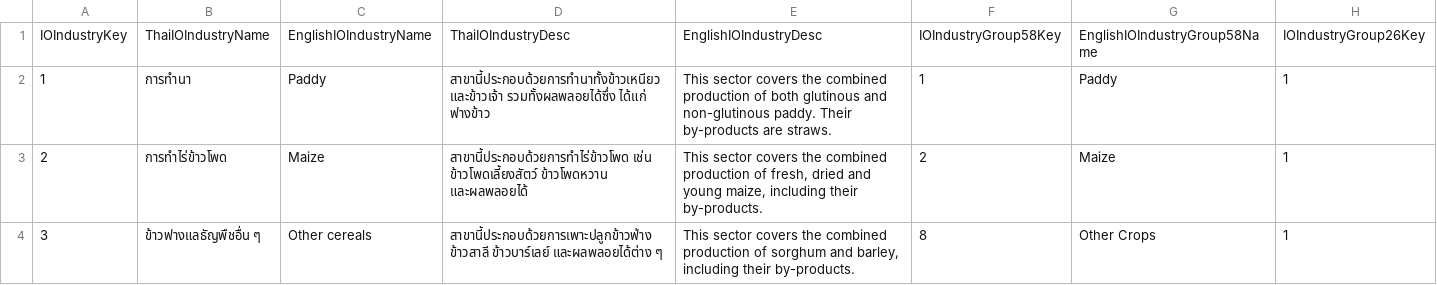
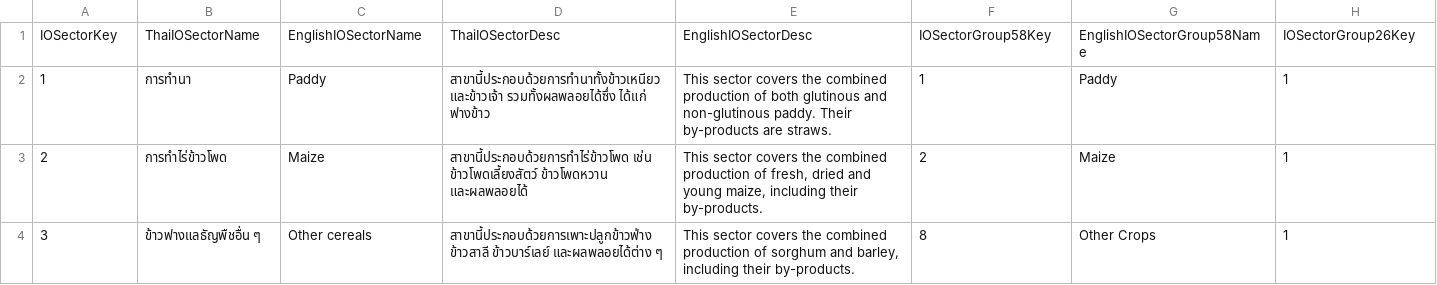
Before and after one commit to iprapaprasert/master-data, a CSV file: nesdc_dim_iosector.csv (was nesdc_dim_ioindustry.csv), drawn as a sheet; only a part is shown; removed rows and columns are numbered as before the commit, all else as after; rows hold the shown columns only; the diff names each change by its address in the sheet, - before the commit and + after, or states it on an @@ line.

Commit message:
Update and rename

```diff
--- a/nesdc_dim_ioindustry.csv
+++ b/nesdc_dim_iosector.csv
-row 1: IOIndustryKey | ThaiIOIndustryName | EnglishIOIndustryName | ThaiIOIndustryDesc | EnglishIOIndustryDesc | IOIndustryGroup58Key | EnglishIOIndustryGroup58Name | IOIndustryGroup26Key
+row 1: IOSectorKey | ThaiIOSectorName | EnglishIOSectorName | ThaiIOSectorDesc | EnglishIOSectorDesc | IOSectorGroup58Key | EnglishIOSectorGroup58Name | IOSectorGroup26Key
```
